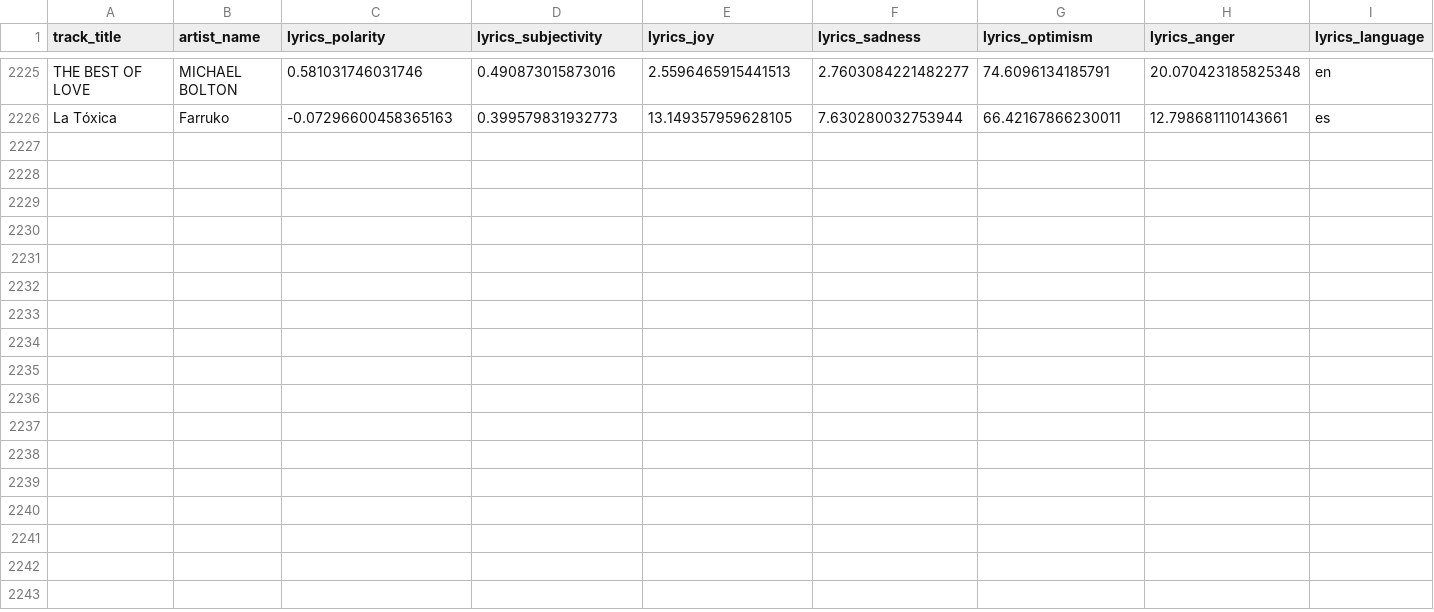
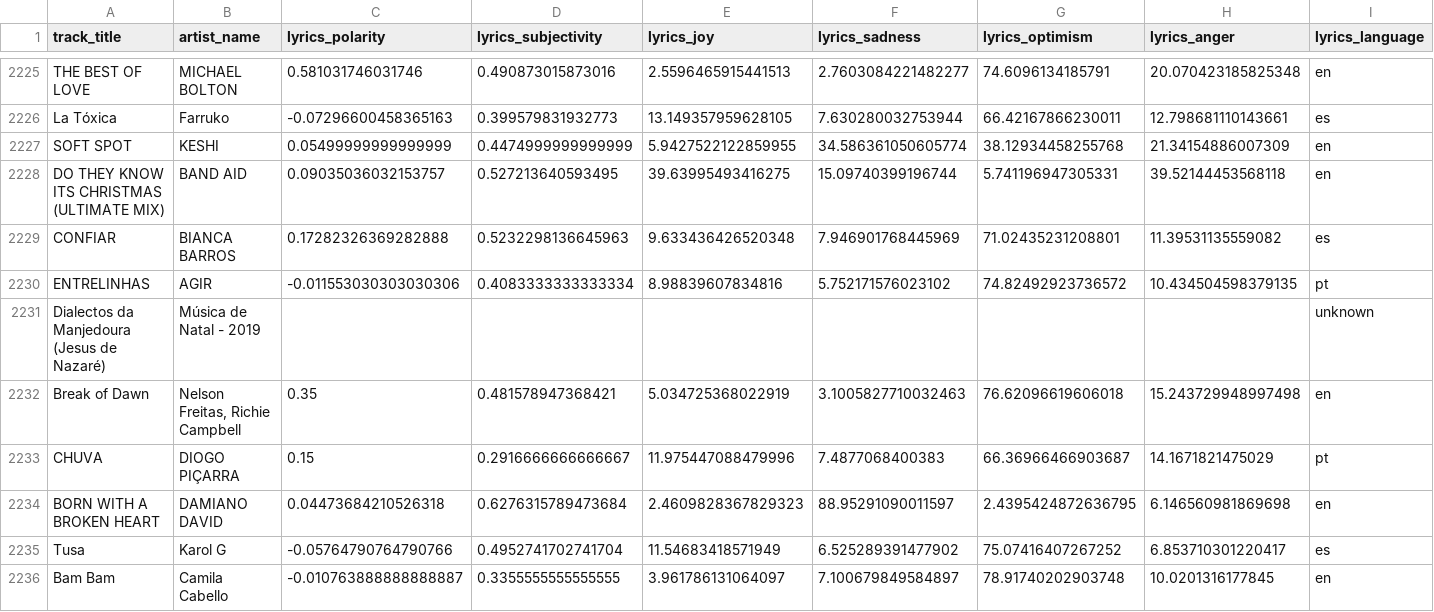
Before and after one commit to Tyainss/portuguese-radio-analysis, a CSV file: extract_folder/lyrics_info_extract.csv, drawn as a sheet; only a part is shown, gaps mark what is left out; rows hold the shown columns only; the diff names each change by its address in the sheet, - before the commit and + after, or states it on an @@ line.

```diff
--- a/extract_folder/lyrics_info_extract.csv
+++ b/extract_folder/lyrics_info_extract.csv
+row 2227: SOFT SPOT | KESHI | 0.05499999999999999 | 0.4474999999999999 | 5.9427522122859955 | 34.586361050605774 | 38.12934458255768 | 21.34154886007309 | en
+row 2228: DO THEY KNOW ITS CHRISTMAS (ULTIMATE MIX) | BAND AID | 0.09035036032153757 | 0.527213640593495 | 39.63995493416275 | 15.09740399196744 | 5.741196947305331 | 39.52144453568118 | en
+row 2229: CONFIAR | BIANCA BARROS | 0.17282326369282888 | 0.5232298136645963 | 9.633436426520348 | 7.946901768445969 | 71.02435231208801 | 11.39531135559082 | es
+row 2230: ENTRELINHAS | AGIR | -0.011553030303030306 | 0.4083333333333334 | 8.98839607834816 | 5.752171576023102 | 74.82492923736572 | 10.434504598379135 | pt
+row 2231: Dialectos da Manjedoura (Jesus de Nazaré) | Música de Natal - 2019 |  |  |  |  |  |  | unknown
+row 2232: Break of Dawn | Nelson Freitas, Richie Campbell | 0.35 | 0.481578947368421 | 5.034725368022919 | 3.1005827710032463 | 76.62096619606018 | 15.243729948997498 | en
+row 2233: CHUVA | DIOGO PIÇARRA | 0.15 | 0.2916666666666667 | 11.975447088479996 | 7.4877068400383 | 66.36966466903687 | 14.1671821475029 | pt
+row 2234: BORN WITH A BROKEN HEART | DAMIANO DAVID | 0.04473684210526318 | 0.6276315789473684 | 2.4609828367829323 | 88.95291090011597 | 2.4395424872636795 | 6.146560981869698 | en
+row 2235: Tusa | Karol G | -0.05764790764790766 | 0.4952741702741704 | 11.54683418571949 | 6.525289391477902 | 75.07416407267252 | 6.853710301220417 | es
+row 2236: Bam Bam | Camila Cabello | -0.010763888888888887 | 0.3355555555555555 | 3.961786131064097 | 7.100679849584897 | 78.91740202903748 | 10.0201316177845 | en
```
Also changed, not shown: extract_folder/musicbrainz_info_extract.csv, extract_folder/spotify_info_extract.csv, 8 other files.
